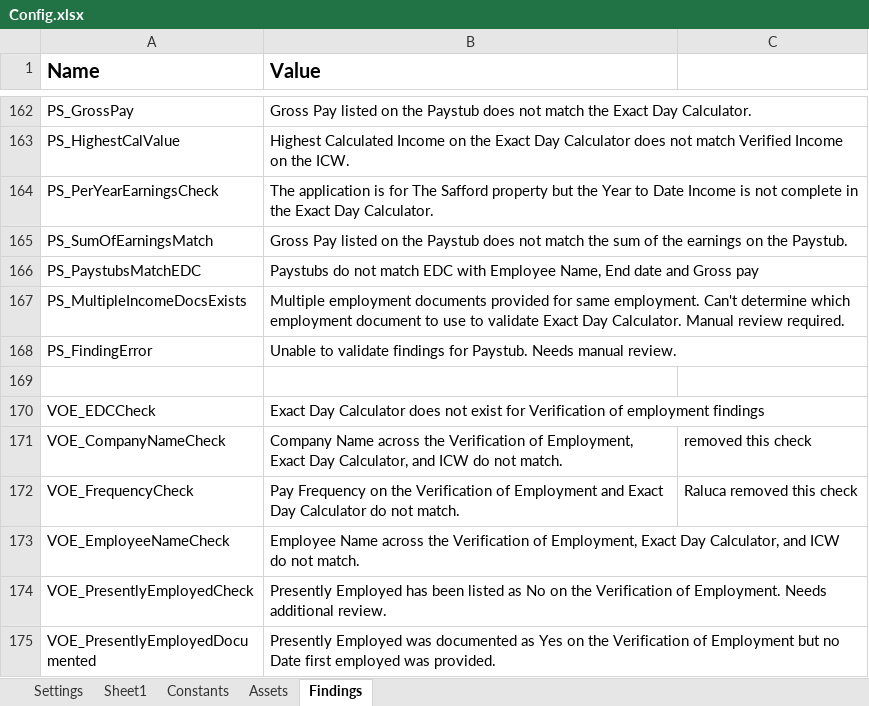
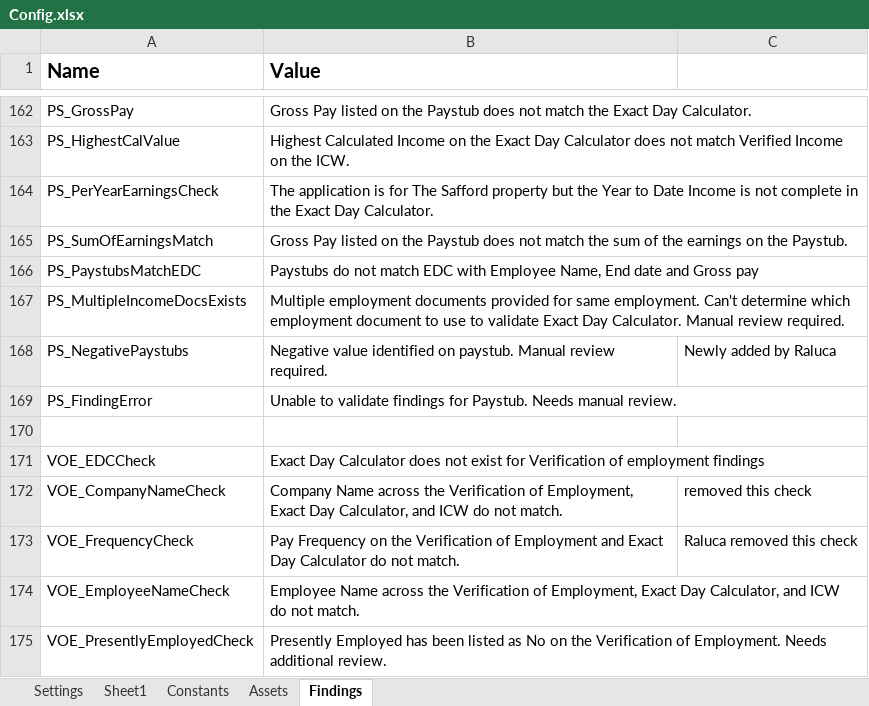
Before and after one commit to Dominiuminc/AZ-Application-Review-Process_Performer, an Excel workbook: Data/Config.xlsx, sheet Findings, drawn as a sheet; only a part is shown, gaps mark what is left out; the shorter side is filled out with more unchanged rows; values as stored, in another font and other column widths than the file's, no borders; the diff names each change by its address in the sheet, - before the commit and + after, or states it on an @@ line.

Commit message:
Tests for 58173, 58175, and added a finding in PS for 57449

```diff
--- a/Data/Config.xlsx (sheet Findings)
+++ b/Data/Config.xlsx (sheet Findings)
+row 168: PS_NegativePaystubs | Negative value identified on paystub. Manual review required. | Newly added by Raluca
```
Also changed, not shown: sheet Settings, 22 other files.
